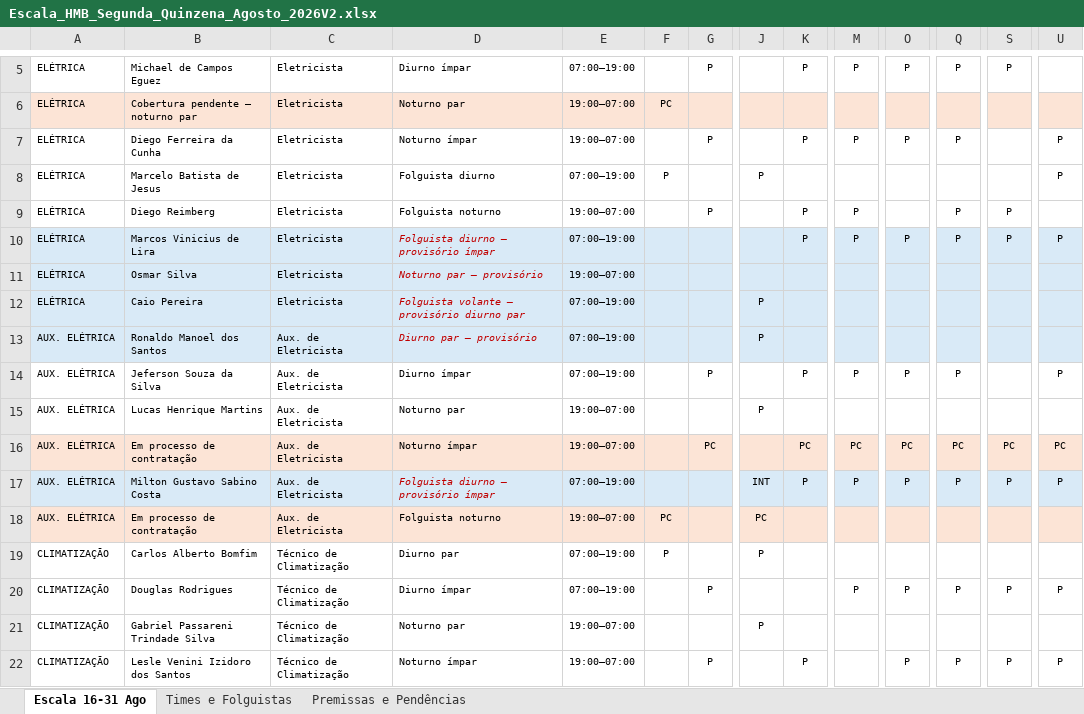
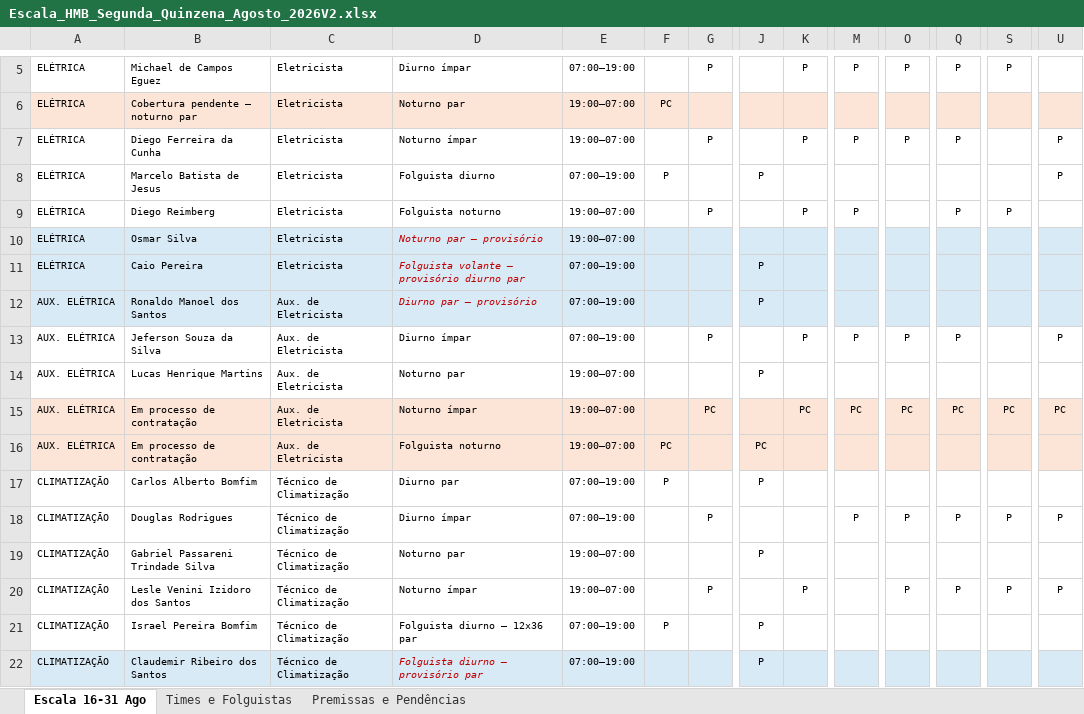
Before and after one commit to DevMyFlux/Preventivas-Unificadas, an Excel workbook: backend/data/hmb/Escala_HMB_Segunda_Quinzena_Agosto_2026V2.xlsx, sheet Escala 16-31 Ago, drawn as a sheet; only a part is shown, gaps mark what is left out; the shorter side is filled out with more unchanged rows; values as stored, in another font and other column widths than the file's, no borders; conditional formats not drawn; rows hold the shown columns only; the diff names each change by its address in the sheet, - before the commit and + after, or states it on an @@ line.

```diff
--- a/backend/data/hmb/Escala_HMB_Segunda_Quinzena_Agosto_2026V2.xlsx (sheet Escala 16-31 Ago)
+++ b/backend/data/hmb/Escala_HMB_Segunda_Quinzena_Agosto_2026V2.xlsx (sheet Escala 16-31 Ago)
-row 10: ELÉTRICA | Marcos Vinicius de Lira | Eletricista | Folguista diurno — provisório ímpar | 07:00–19:00 |  |  |  | P | P | P | P | P | P
-row 17: AUX. ELÉTRICA | Milton Gustavo Sabino Costa | Aux. de Eletricista | Folguista diurno — provisório ímpar | 07:00–19:00 |  |  | INT | P | P | P | P | P | P
```
Also changed, not shown: sheet Premissas e Pendências.
